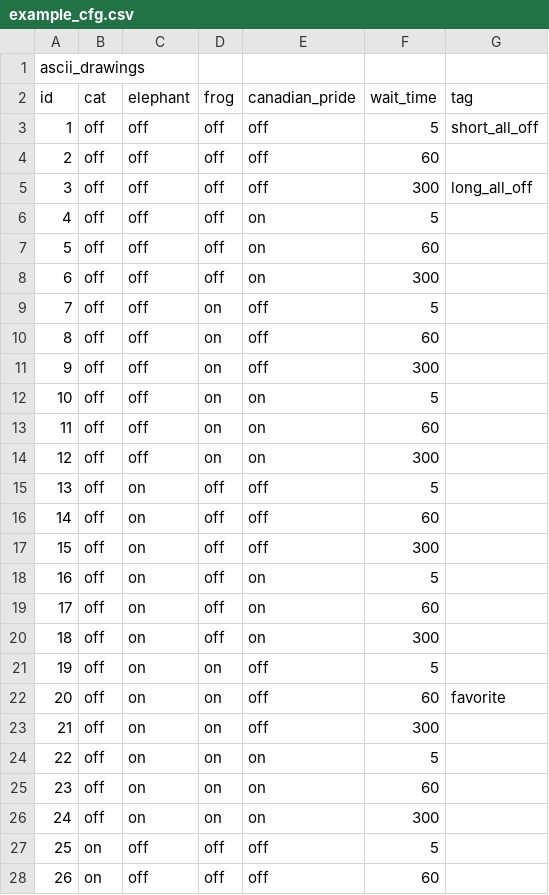
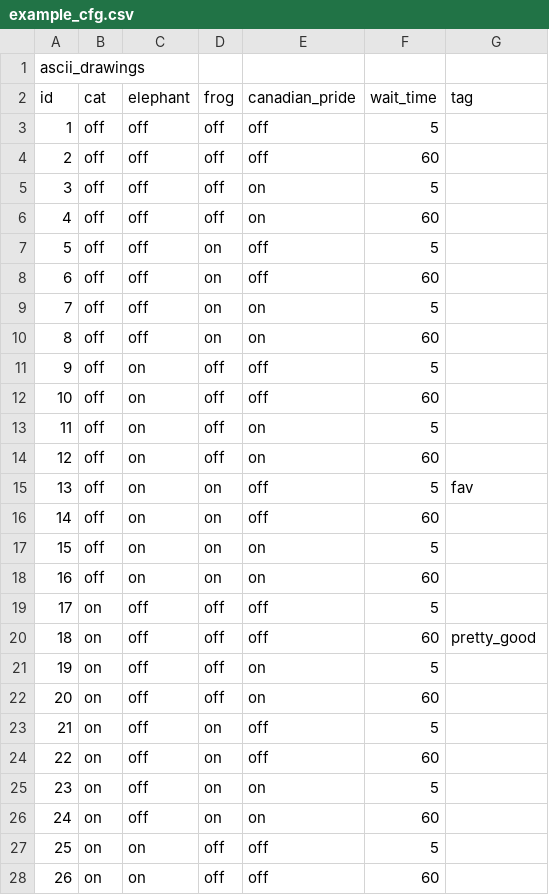
Before and after one commit to becketta/ctip-old, a CSV file: example_cfg.csv, drawn as a sheet; only a part is shown; the shorter side is filled out with more unchanged rows; removed rows and columns are numbered as before the commit, all else as after; the diff covers the shown part only; the diff names each change by its address in the sheet, - before the commit and + after, or states it on an @@ line.

```diff
--- a/example_cfg.csv
+++ b/example_cfg.csv
-G3 (tag): short_all_off
+G3 (tag): (empty)
-row 5: 3 | off | off | off | off | 300 | long_all_off
@@ column A (id) renumbered between rows 5 and 34 @@
-row 8: 6 | off | off | off | on | 300
-row 11: 9 | off | off | on | off | 300
-row 14: 12 | off | off | on | on | 300
-row 17: 15 | off | on | off | off | 300
-row 20: 18 | off | on | off | on | 300
-G15 (tag): (empty)
+G15 (tag): fav
-G16 (tag): favorite
+G16 (tag): (empty)
-row 23: 21 | off | on | on | off | 300
-row 26: 24 | off | on | on | on | 300
-G20 (tag): (empty)
+G20 (tag): pretty_good
```
Also changed, not shown: 8 removed rows and 1 edited cell elsewhere in this file, 5 other files.
